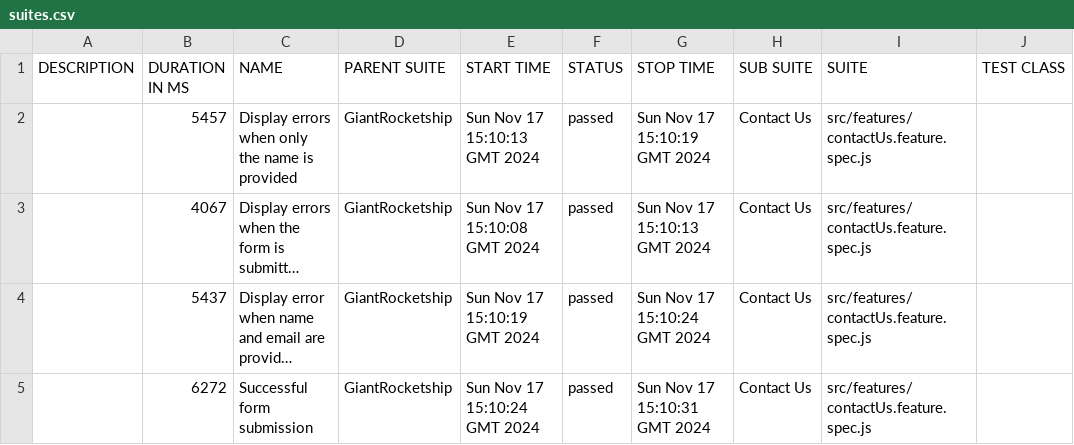
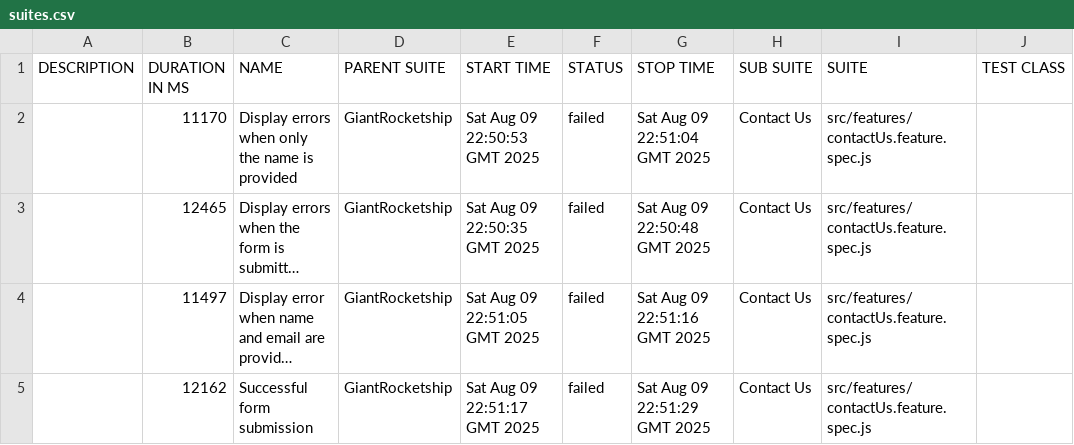
Before and after one commit to arslanyasin330/GiantRocketship-BDD, a CSV file: data/suites.csv, drawn as a sheet; only a part is shown; long unchanged cells end in …; the diff names each change by its address in the sheet, - before the commit and + after, or states it on an @@ line.

```diff
--- a/data/suites.csv
+++ b/data/suites.csv
-B2 (DURATION IN MS): 5457
+B2 (DURATION IN MS): 11170
-E2 (START TIME): Sun Nov 17 15:10:13 GMT 2024
+E2 (START TIME): Sat Aug 09 22:50:53 GMT 2025
-F2:F5 (STATUS): passed
+F2:F5 (STATUS): failed
-G2 (STOP TIME): Sun Nov 17 15:10:19 GMT 2024
+G2 (STOP TIME): Sat Aug 09 22:51:04 GMT 2025
-B3 (DURATION IN MS): 4067
+B3 (DURATION IN MS): 12465
-E3 (START TIME): Sun Nov 17 15:10:08 GMT 2024
+E3 (START TIME): Sat Aug 09 22:50:35 GMT 2025
-G3 (STOP TIME): Sun Nov 17 15:10:13 GMT 2024
+G3 (STOP TIME): Sat Aug 09 22:50:48 GMT 2025
-B4 (DURATION IN MS): 5437
+B4 (DURATION IN MS): 11497
-E4 (START TIME): Sun Nov 17 15:10:19 GMT 2024
+E4 (START TIME): Sat Aug 09 22:51:05 GMT 2025
-G4 (STOP TIME): Sun Nov 17 15:10:24 GMT 2024
+G4 (STOP TIME): Sat Aug 09 22:51:16 GMT 2025
-B5 (DURATION IN MS): 6272
+B5 (DURATION IN MS): 12162
-E5 (START TIME): Sun Nov 17 15:10:24 GMT 2024
+E5 (START TIME): Sat Aug 09 22:51:17 GMT 2025
-G5 (STOP TIME): Sun Nov 17 15:10:31 GMT 2024
+G5 (STOP TIME): Sat Aug 09 22:51:29 GMT 2025
```
Also changed, not shown: 50 other files.
